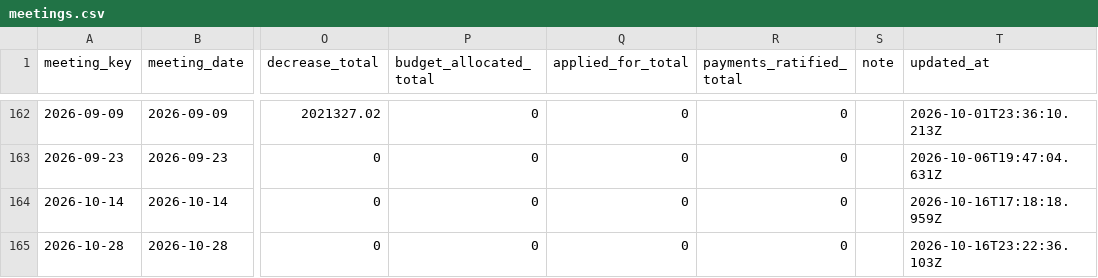
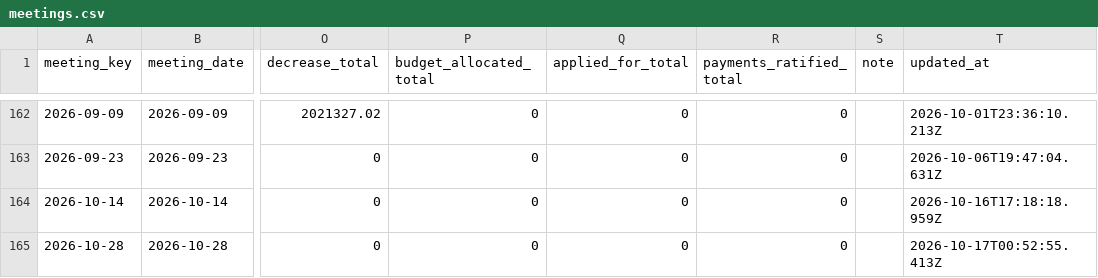
Before and after one commit to oakvs/ousd-consent-data, a CSV file: data/exports/meetings.csv, drawn as a sheet; only a part is shown, gaps mark what is left out; the diff names each change by its address in the sheet, - before the commit and + after, or states it on an @@ line.

```diff
--- a/data/exports/meetings.csv
+++ b/data/exports/meetings.csv
-T165 (updated_at): 2026-10-16T23:22:36.103Z
+T165 (updated_at): 2026-10-17T00:52:55.413Z
```
Also changed, not shown: 6 other files.
